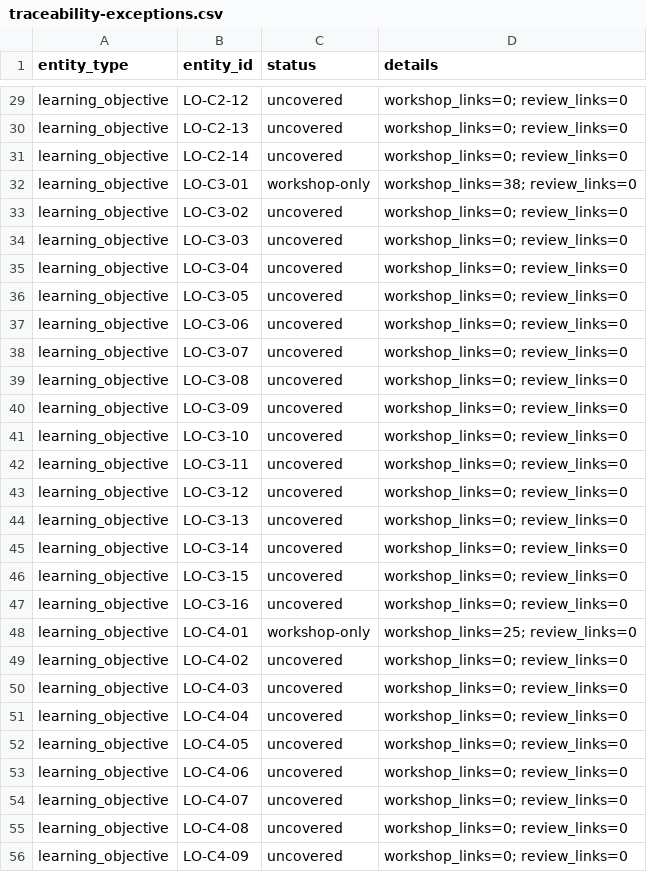
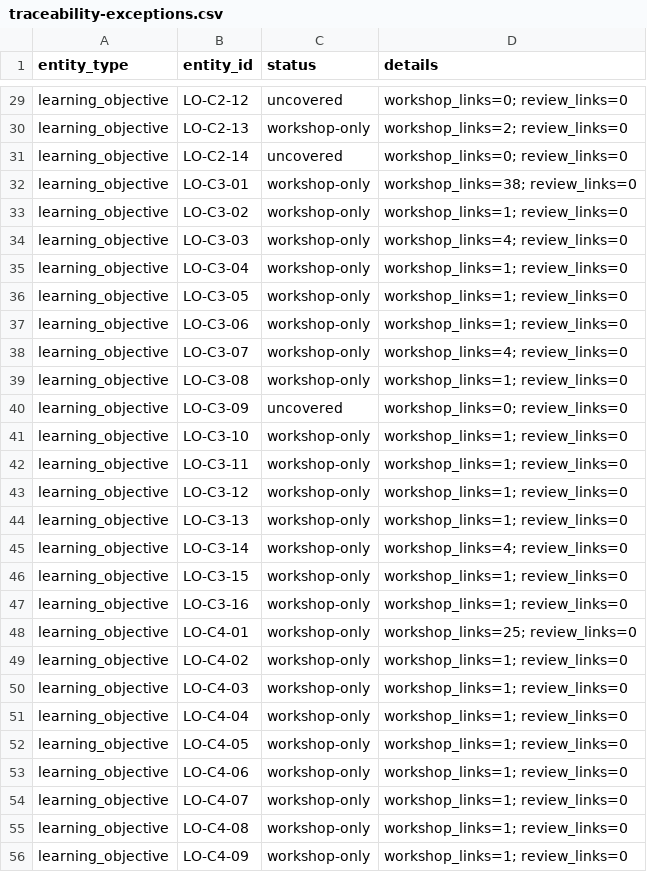
Before and after one commit to LuHoo/workbooks, a CSV file: generated/traceability/traceability-exceptions.csv, drawn as a sheet; only a part is shown, gaps mark what is left out; the diff covers the shown part only.

```diff
--- a/generated/traceability/traceability-exceptions.csv
+++ b/generated/traceability/traceability-exceptions.csv
@@ -29,28 +29,28 @@
 "learning_objective","LO-C2-12","uncovered","workshop_links=0; review_links=0"
-"learning_objective","LO-C2-13","uncovered","workshop_links=0; review_links=0"
+"learning_objective","LO-C2-13","workshop-only","workshop_links=2; review_links=0"
 "learning_objective","LO-C2-14","uncovered","workshop_links=0; review_links=0"
 "learning_objective","LO-C3-01","workshop-only","workshop_links=38; review_links=0"
-"learning_objective","LO-C3-02","uncovered","workshop_links=0; review_links=0"
-"learning_objective","LO-C3-03","uncovered","workshop_links=0; review_links=0"
-"learning_objective","LO-C3-04","uncovered","workshop_links=0; review_links=0"
-"learning_objective","LO-C3-05","uncovered","workshop_links=0; review_links=0"
-"learning_objective","LO-C3-06","uncovered","workshop_links=0; review_links=0"
-"learning_objective","LO-C3-07","uncovered","workshop_links=0; review_links=0"
-"learning_objective","LO-C3-08","uncovered","workshop_links=0; review_links=0"
+"learning_objective","LO-C3-02","workshop-only","workshop_links=1; review_links=0"
+"learning_objective","LO-C3-03","workshop-only","workshop_links=4; review_links=0"
+"learning_objective","LO-C3-04","workshop-only","workshop_links=1; review_links=0"
+"learning_objective","LO-C3-05","workshop-only","workshop_links=1; review_links=0"
+"learning_objective","LO-C3-06","workshop-only","workshop_links=1; review_links=0"
+"learning_objective","LO-C3-07","workshop-only","workshop_links=4; review_links=0"
+"learning_objective","LO-C3-08","workshop-only","workshop_links=1; review_links=0"
 "learning_objective","LO-C3-09","uncovered","workshop_links=0; review_links=0"
-"learning_objective","LO-C3-10","uncovered","workshop_links=0; review_links=0"
-"learning_objective","LO-C3-11","uncovered","workshop_links=0; review_links=0"
-"learning_objective","LO-C3-12","uncovered","workshop_links=0; review_links=0"
-"learning_objective","LO-C3-13","uncovered","workshop_links=0; review_links=0"
-"learning_objective","LO-C3-14","uncovered","workshop_links=0; review_links=0"
-"learning_objective","LO-C3-15","uncovered","workshop_links=0; review_links=0"
-"learning_objective","LO-C3-16","uncovered","workshop_links=0; review_links=0"
+"learning_objective","LO-C3-10","workshop-only","workshop_links=1; review_links=0"
+"learning_objective","LO-C3-11","workshop-only","workshop_links=1; review_links=0"
+"learning_objective","LO-C3-12","workshop-only","workshop_links=1; review_links=0"
+"learning_objective","LO-C3-13","workshop-only","workshop_links=1; review_links=0"
+"learning_objective","LO-C3-14","workshop-only","workshop_links=4; review_links=0"
+"learning_objective","LO-C3-15","workshop-only","workshop_links=1; review_links=0"
+"learning_objective","LO-C3-16","workshop-only","workshop_links=1; review_links=0"
 "learning_objective","LO-C4-01","workshop-only","workshop_links=25; review_links=0"
-"learning_objective","LO-C4-02","uncovered","workshop_links=0; review_links=0"
-"learning_objective","LO-C4-03","uncovered","workshop_links=0; review_links=0"
-"learning_objective","LO-C4-04","uncovered","workshop_links=0; review_links=0"
-"learning_objective","LO-C4-05","uncovered","workshop_links=0; review_links=0"
-"learning_objective","LO-C4-06","uncovered","workshop_links=0; review_links=0"
-"learning_objective","LO-C4-07","uncovered","workshop_links=0; review_links=0"
-"learning_objective","LO-C4-08","uncovered","workshop_links=0; review_links=0"
-"learning_objective","LO-C4-09","uncovered","workshop_links=0; review_links=0"
+"learning_objective","LO-C4-02","workshop-only","workshop_links=1; review_links=0"
+"learning_objective","LO-C4-03","workshop-only","workshop_links=1; review_links=0"
+"learning_objective","LO-C4-04","workshop-only","workshop_links=1; review_links=0"
+"learning_objective","LO-C4-05","workshop-only","workshop_links=1; review_links=0"
+"learning_objective","LO-C4-06","workshop-only","workshop_links=1; review_links=0"
+"learning_objective","LO-C4-07","workshop-only","workshop_links=1; review_links=0"
+"learning_objective","LO-C4-08","workshop-only","workshop_links=1; review_links=0"
+"learning_objective","LO-C4-09","workshop-only","workshop_links=1; review_links=0"
```
Also changed, not shown: 13 removed rows and 91 edited cells elsewhere in this file, generated/traceability/learning-objective-coverage.csv, generated/traceability/lo-to-review-links.csv, 10 other files.
